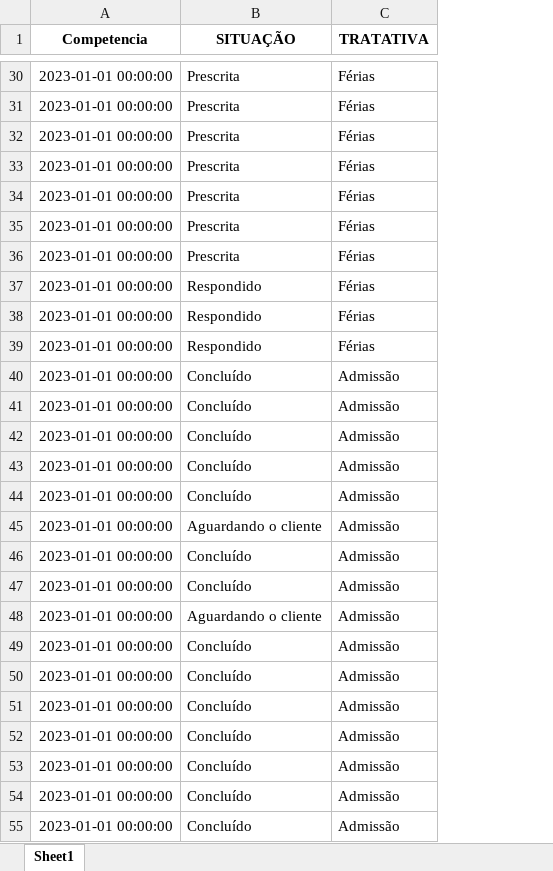
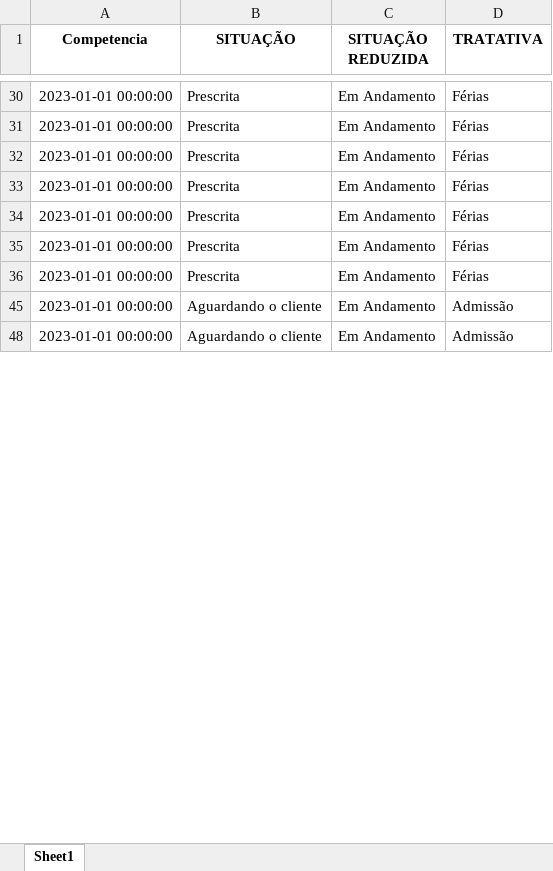
Before and after one commit to controladoria-para-voce/ApresentacaoH2F, an Excel workbook: Indicadores do dp jan-dez.xlsx, sheet Sheet1, drawn as a sheet; only a part is shown, gaps mark what is left out; values as stored, in another font and other column widths than the file's, no borders; removed rows and columns are numbered as before the commit, all else as after; the diff covers the shown part only; the diff names each change by its address in the sheet, - before the commit and + after, or states it on an @@ line.

```diff
--- a/Indicadores do dp jan-dez.xlsx (sheet Sheet1)
+++ b/Indicadores do dp jan-dez.xlsx (sheet Sheet1)
+column C (SITUAÇÃO REDUZIDA), rows 30-48: all Em Andamento
-row 37: 2023-01-01 00:00:00 | Respondido | Férias
-row 38: 2023-01-01 00:00:00 | Respondido | Férias
-row 39: 2023-01-01 00:00:00 | Respondido | Férias
-row 40: 2023-01-01 00:00:00 | Concluído | Admissão
-row 41: 2023-01-01 00:00:00 | Concluído | Admissão
-row 42: 2023-01-01 00:00:00 | Concluído | Admissão
-row 43: 2023-01-01 00:00:00 | Concluído | Admissão
-row 44: 2023-01-01 00:00:00 | Concluído | Admissão
-row 46: 2023-01-01 00:00:00 | Concluído | Admissão
-row 47: 2023-01-01 00:00:00 | Concluído | Admissão
-row 49: 2023-01-01 00:00:00 | Concluído | Admissão
-row 50: 2023-01-01 00:00:00 | Concluído | Admissão
-row 51: 2023-01-01 00:00:00 | Concluído | Admissão
-row 52: 2023-01-01 00:00:00 | Concluído | Admissão
-row 53: 2023-01-01 00:00:00 | Concluído | Admissão
-row 54: 2023-01-01 00:00:00 | Concluído | Admissão
-row 55: 2023-01-01 00:00:00 | Concluído | Admissão
```
Also changed, not shown: 254 removed rows elsewhere in this sheet, hidden cells, Admissões jan-mar.xlsx, Rubricas Utilizadas Jan-Mar.xlsx, 5 other files.
